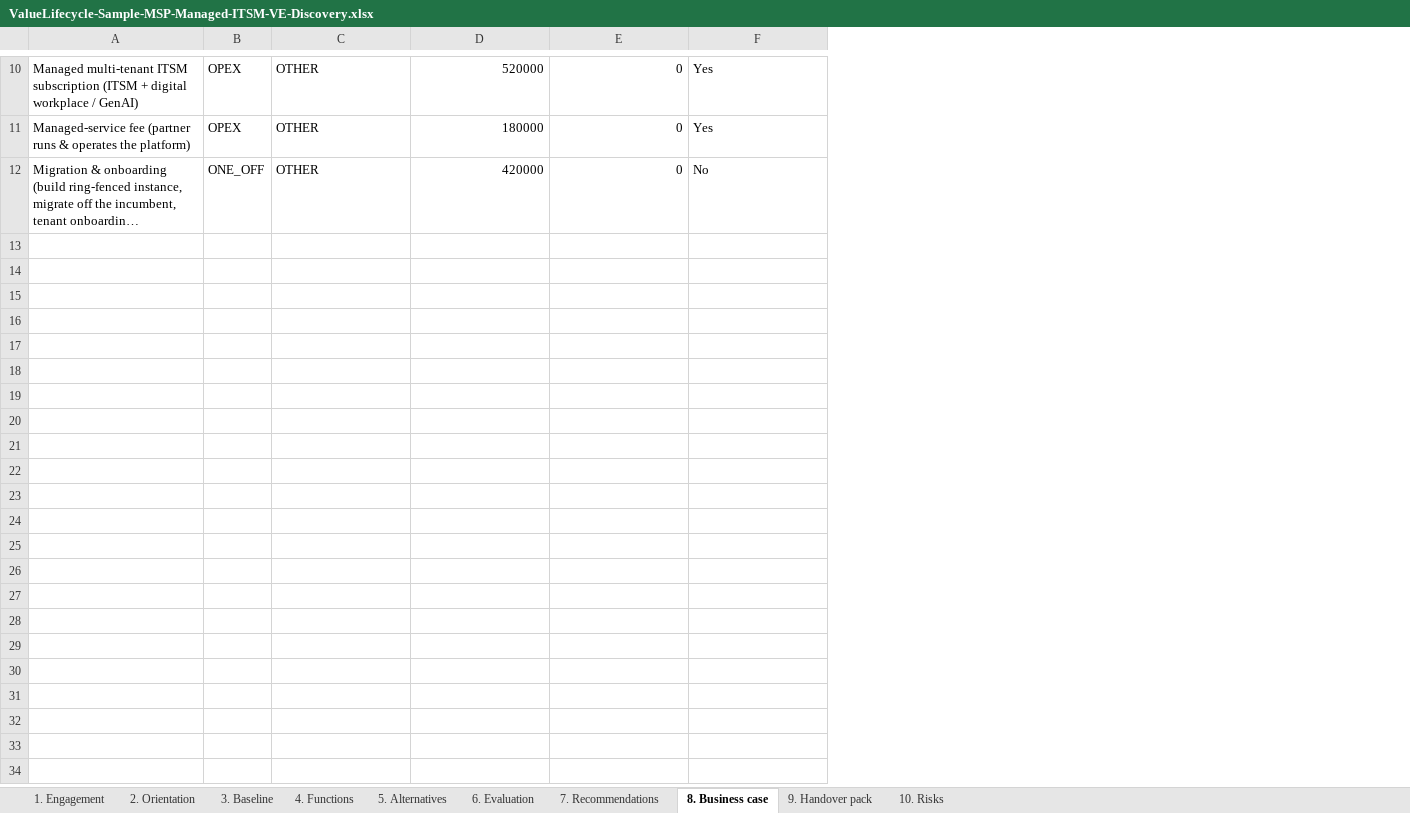
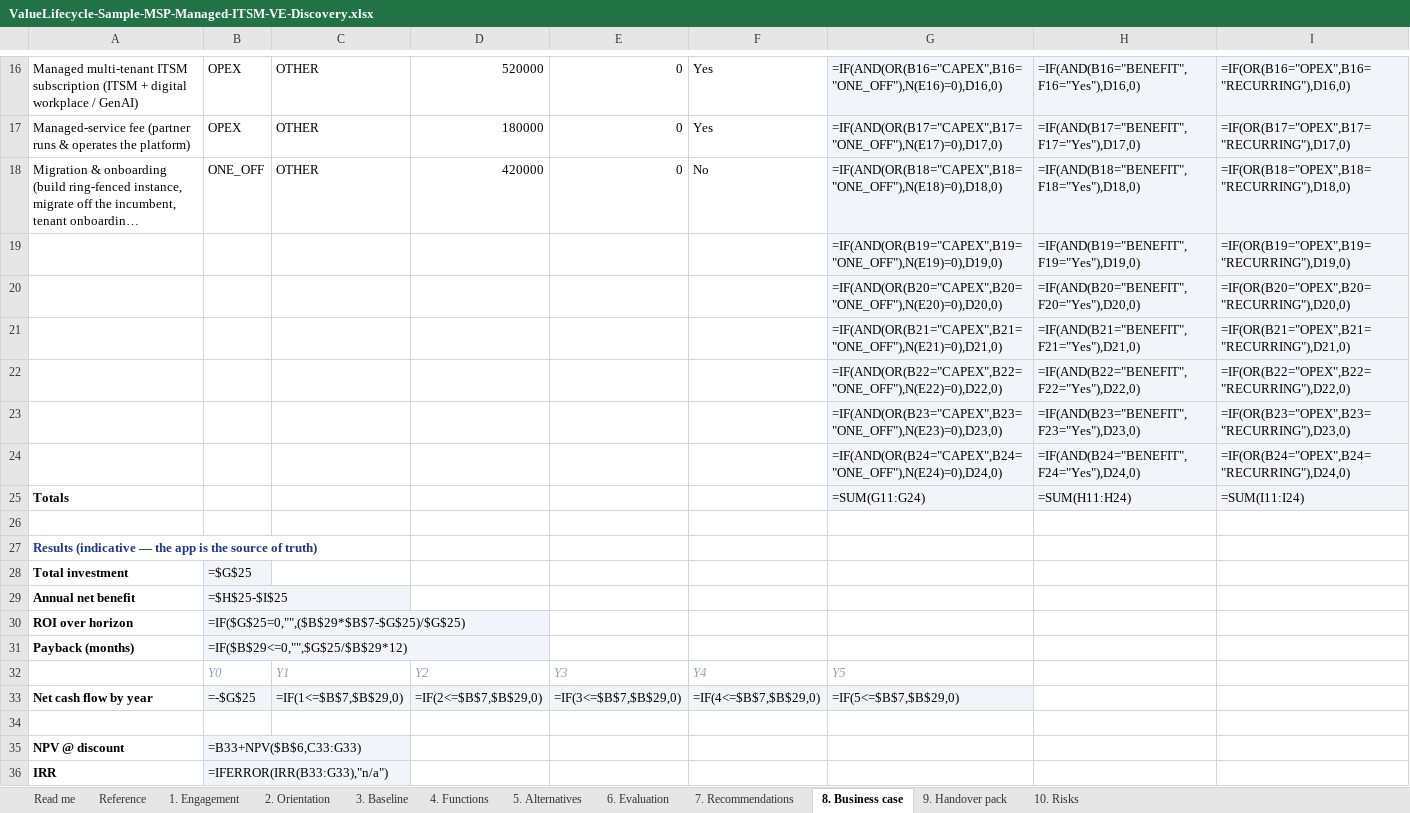
Before and after one commit to paulojorge1963/value-lifecycle-platform, an Excel workbook: demo-kit/ValueLifecycle-Sample-MSP-Managed-ITSM-VE-Discovery.xlsx, sheet 8. Business case, drawn as a sheet; only a part is shown, gaps mark what is left out; long unchanged cells end in …; values as stored, in another font and other column widths than the file's, no borders; formulas without a stored value are shown as written; the diff covers the shown part only; the diff names each change by its address in the sheet, - before the commit and + after, or states it on an @@ line.

```diff
--- a/demo-kit/ValueLifecycle-Sample-MSP-Managed-ITSM-VE-Discovery.xlsx (sheet 8. Business case)
+++ b/demo-kit/ValueLifecycle-Sample-MSP-Managed-ITSM-VE-Discovery.xlsx (sheet 8. Business case)
+sheet tab: Read me
+sheet tab: Reference
+column G, rows 16-18: =IF(AND(OR(B16="CAPEX",B16="ONE_OFF"),N(E16)=0),D16,0) | =IF(AND(OR(B17="CAPEX",B17="ONE_OFF"),N(E17)=0),D17,0) | =IF(AND(OR(B18="CAPEX",B18="ONE_OFF"),N(E18)=0),D18,0)
+column H, rows 16-18: =IF(AND(B16="BENEFIT",F16="Yes"),D16,0) | =IF(AND(B17="BENEFIT",F17="Yes"),D17,0) | =IF(AND(B18="BENEFIT",F18="Yes"),D18,0)
+column I, rows 16-18: =IF(OR(B16="OPEX",B16="RECURRING"),D16,0) | =IF(OR(B17="OPEX",B17="RECURRING"),D17,0) | =IF(OR(B18="OPEX",B18="RECURRING"),D18,0)
+row 19:  |  |  |  |  |  | =IF(AND(OR(B19="CAPEX",B19="ONE_OFF"),N(E19)=0),D19,0) | =IF(AND(B19="BENEFIT",F19="Yes"),D19,0) | =IF(OR(B19="OPEX",B19="RECURRING"),D19,0)
+row 20:  |  |  |  |  |  | =IF(AND(OR(B20="CAPEX",B20="ONE_OFF"),N(E20)=0),D20,0) | =IF(AND(B20="BENEFIT",F20="Yes"),D20,0) | =IF(OR(B20="OPEX",B20="RECURRING"),D20,0)
+row 21:  |  |  |  |  |  | =IF(AND(OR(B21="CAPEX",B21="ONE_OFF"),N(E21)=0),D21,0) | =IF(AND(B21="BENEFIT",F21="Yes"),D21,0) | =IF(OR(B21="OPEX",B21="RECURRING"),D21,0)
+row 22:  |  |  |  |  |  | =IF(AND(OR(B22="CAPEX",B22="ONE_OFF"),N(E22)=0),D22,0) | =IF(AND(B22="BENEFIT",F22="Yes"),D22,0) | =IF(OR(B22="OPEX",B22="RECURRING"),D22,0)
+row 23:  |  |  |  |  |  | =IF(AND(OR(B23="CAPEX",B23="ONE_OFF"),N(E23)=0),D23,0) | =IF(AND(B23="BENEFIT",F23="Yes"),D23,0) | =IF(OR(B23="OPEX",B23="RECURRING"),D23,0)
+row 24:  |  |  |  |  |  | =IF(AND(OR(B24="CAPEX",B24="ONE_OFF"),N(E24)=0),D24,0) | =IF(AND(B24="BENEFIT",F24="Yes"),D24,0) | =IF(OR(B24="OPEX",B24="RECURRING"),D24,0)
+row 25: Totals |  |  |  |  |  | =SUM(G11:G24) | =SUM(H11:H24) | =SUM(I11:I24)
+row 26: (empty)
+row 27: Results (indicative — the app is the source of truth)
+row 28: Total investment | =$G$25
+row 29: Annual net benefit | =$H$25-$I$25
+row 30: ROI over horizon | =IF($G$25=0,"",($B$29*$B$7-$G$25)/$G$25)
+row 31: Payback (months) | =IF($B$29<=0,"",$G$25/$B$29*12)
+row 32:  | Y0 | Y1 | Y2 | Y3 | Y4 | Y5
+row 33: Net cash flow by year | =-$G$25 | =IF(1<=$B$7,$B$29,0) | =IF(2<=$B$7,$B$29,0) | =IF(3<=$B$7,$B$29,0) | =IF(4<=$B$7,$B$29,0) | =IF(5<=$B$7,$B$29,0)
+row 34: (empty)
+row 35: NPV @ discount | =B33+NPV($B$6,C33:G33)
+row 36: IRR | =IFERROR(IRR(B33:G33),"n/a")
```
Also changed, not shown: 6 added rows and cell formats elsewhere in this sheet, sheet 9. Handover pack, sheet 4. Functions, sheet 6. Evaluation, sheet 10. Risks, sheet 1. Engagement, sheet 2. Orientation, 3 more sheets, demo-kit/ValueLifecycle-Sample-ITSM-Displacement-VE-Discovery.xlsx, demo-kit/ValueLifecycle-Sample-ITSM-Displacement-VR-Intake.xlsx, 2 other files.
